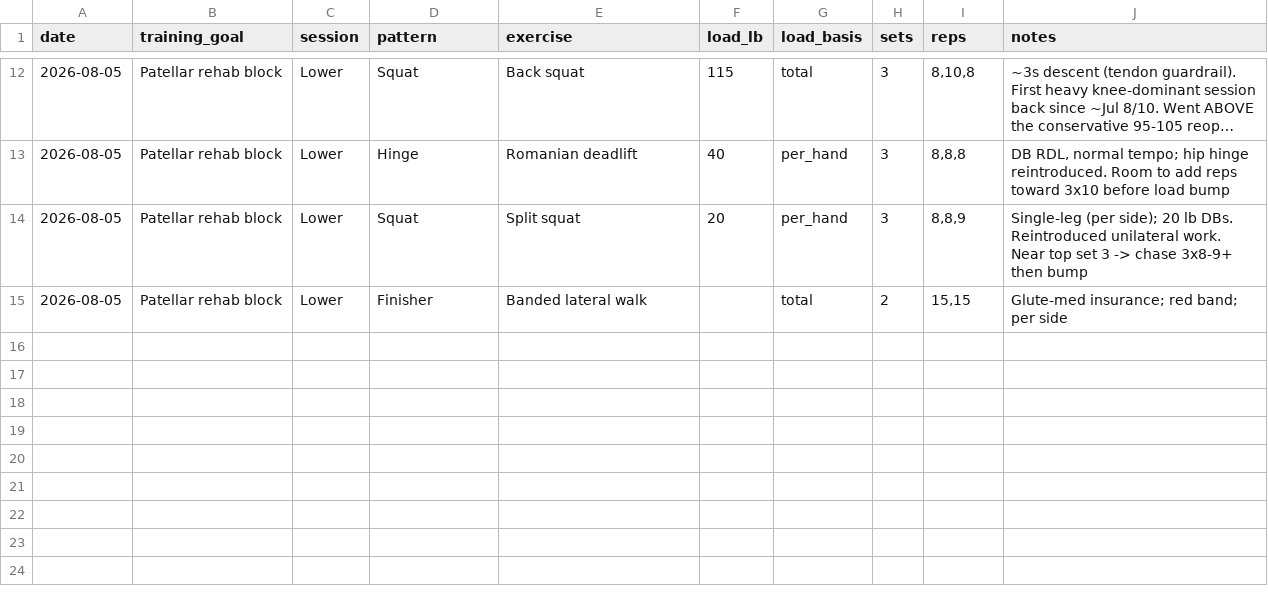
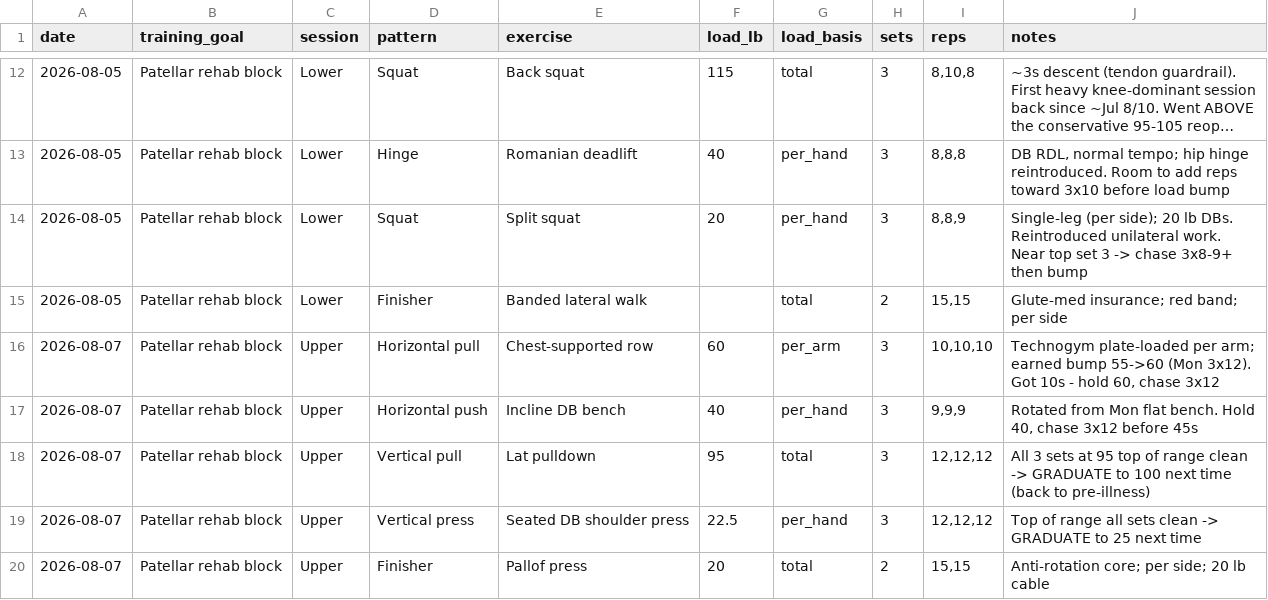
Before and after one commit to mcnewcp/ai-running-coach, a CSV file: data/lifts.csv, drawn as a sheet; only a part is shown, gaps mark what is left out; long unchanged cells end in …; the diff names each change by its address in the sheet, - before the commit and + after, or states it on an @@ line.

```diff
--- a/data/lifts.csv
+++ b/data/lifts.csv
+row 16: 2026-08-07 | Patellar rehab block | Upper | Horizontal pull | Chest-supported row | 60 | per_arm | 3 | 10,10,10 | Technogym plate-loaded per arm; earned bump 55->60 (Mon 3x12). Got 10s - hold 60, chase 3x12
+row 17: 2026-08-07 | Patellar rehab block | Upper | Horizontal push | Incline DB bench | 40 | per_hand | 3 | 9,9,9 | Rotated from Mon flat bench. Hold 40, chase 3x12 before 45s
+row 18: 2026-08-07 | Patellar rehab block | Upper | Vertical pull | Lat pulldown | 95 | total | 3 | 12,12,12 | All 3 sets at 95 top of range clean -> GRADUATE to 100 next time (back to pre-illness)
+row 19: 2026-08-07 | Patellar rehab block | Upper | Vertical press | Seated DB shoulder press | 22.5 | per_hand | 3 | 12,12,12 | Top of range all sets clean -> GRADUATE to 25 next time
+row 20: 2026-08-07 | Patellar rehab block | Upper | Finisher | Pallof press | 20 | total | 2 | 15,15 | Anti-rotation core; per side; 20 lb cable
```
Also changed, not shown: 1 other file.
